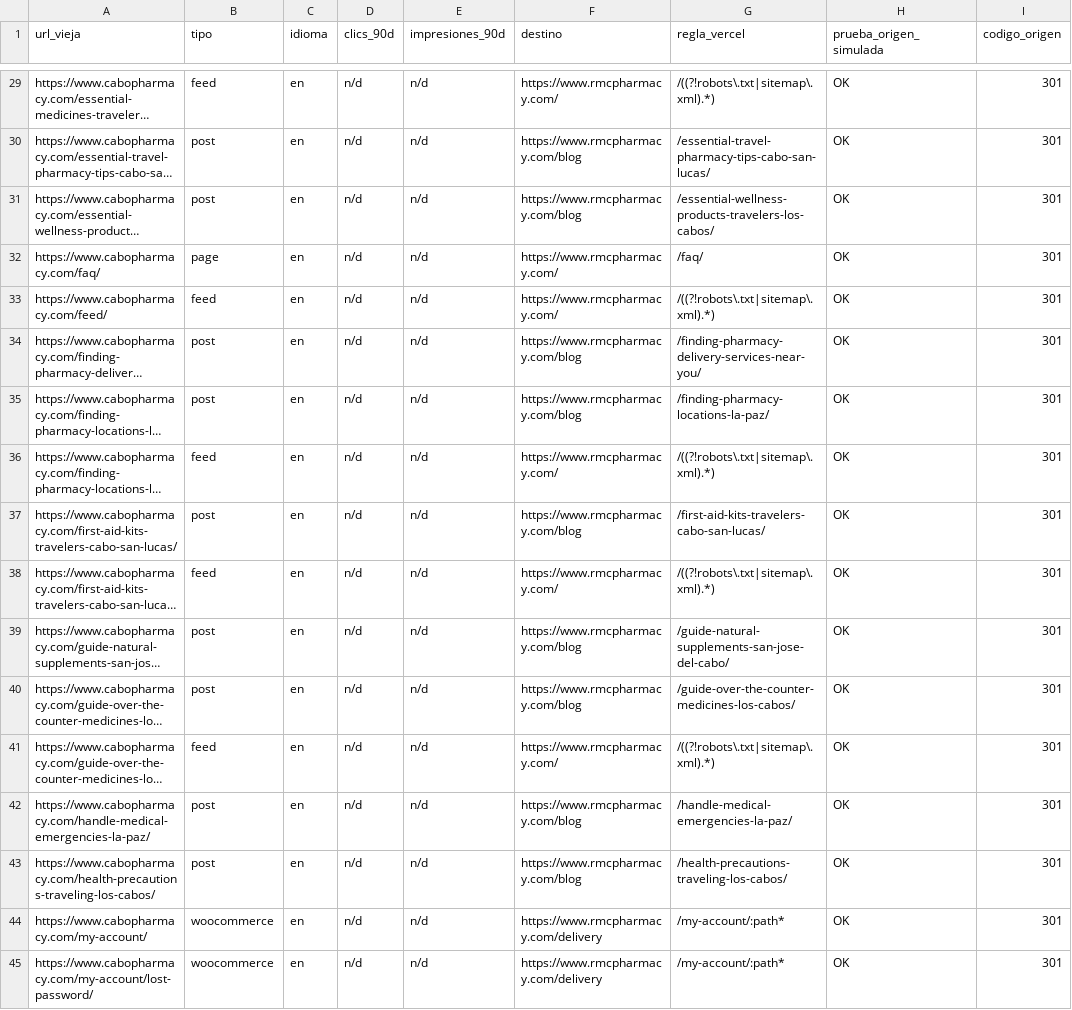
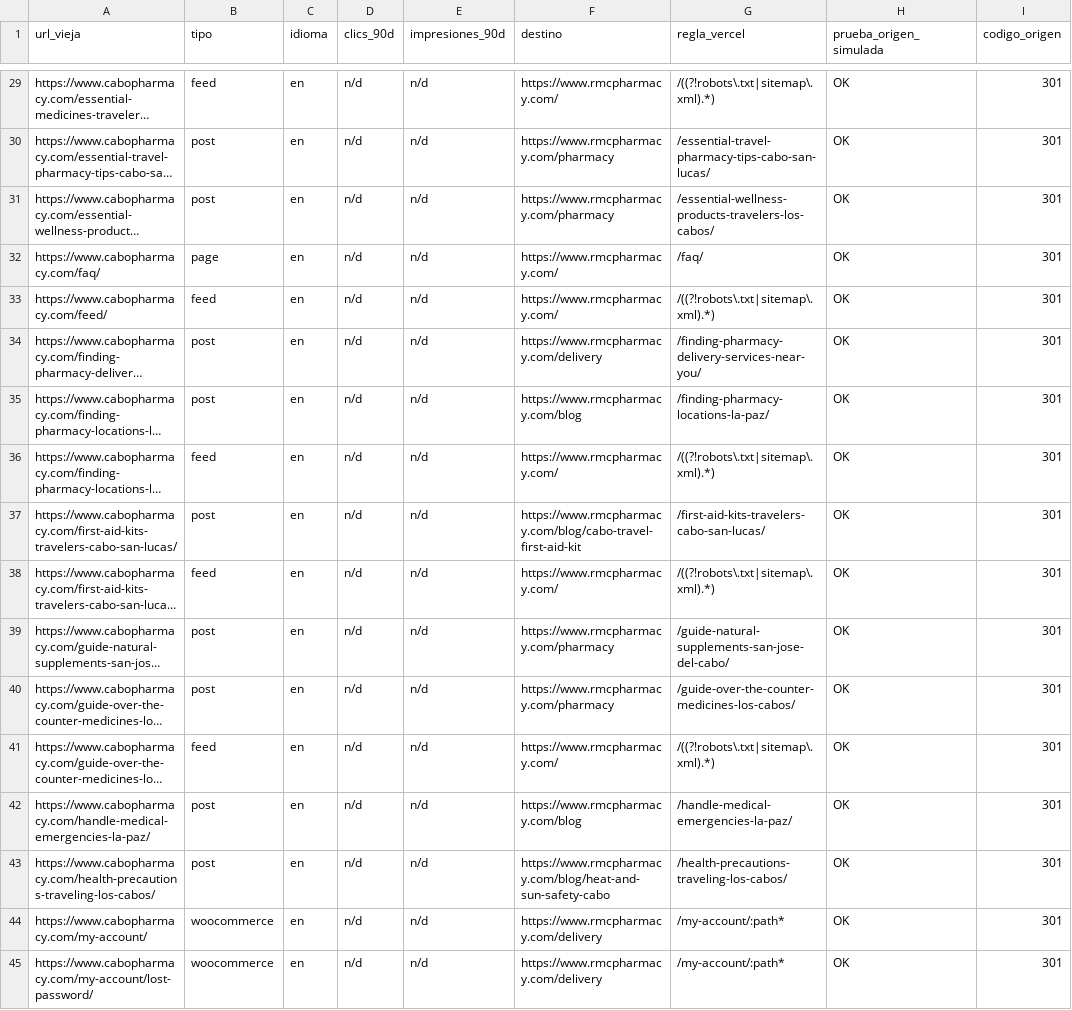
Before and after one commit to pharmacycabo69-max/cabopharmacy, a CSV file: redirects/redirects-map.csv, drawn as a sheet; only a part is shown, gaps mark what is left out; long unchanged cells end in …; the diff covers the shown part only; the diff names each change by its address in the sheet, - before the commit and + after, or states it on an @@ line.

```diff
--- a/redirects/redirects-map.csv
+++ b/redirects/redirects-map.csv
-F30:F31 (destino): https://www.rmcpharmacy.com/blog
+F30:F31 (destino): https://www.rmcpharmacy.com/pharmacy
-F34 (destino): https://www.rmcpharmacy.com/blog
+F34 (destino): https://www.rmcpharmacy.com/delivery
-F37 (destino): https://www.rmcpharmacy.com/blog
+F37 (destino): https://www.rmcpharmacy.com/blog/cabo-travel-first-aid-kit
-F39:F40 (destino): https://www.rmcpharmacy.com/blog
+F39:F40 (destino): https://www.rmcpharmacy.com/pharmacy
-F43 (destino): https://www.rmcpharmacy.com/blog
+F43 (destino): https://www.rmcpharmacy.com/blog/heat-and-sun-safety-cabo
```
Also changed, not shown: 38 edited cells elsewhere in this file, 1 other file.
